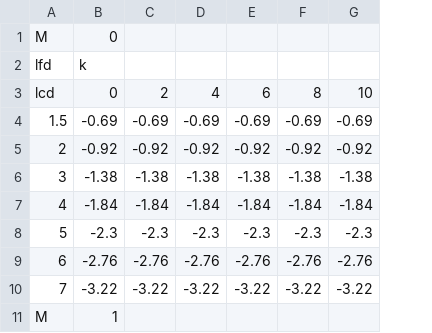
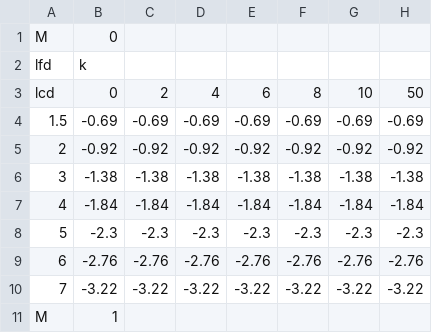
Before and after one commit to icl-rocketry/Flight-Simulator, a CSV file: momentRatio.csv, drawn as a sheet; only a part is shown; the diff names each change by its address in the sheet, - before the commit and + after, or states it on an @@ line.

```diff
--- a/momentRatio.csv
+++ b/momentRatio.csv
+column H, rows 3-10: 50 | -0.69 | -0.92 | -1.38 | -1.84 | -2.3 | -2.76 | -3.22
```
Also changed, not shown: overflowFactor.csv, 16 other files.
